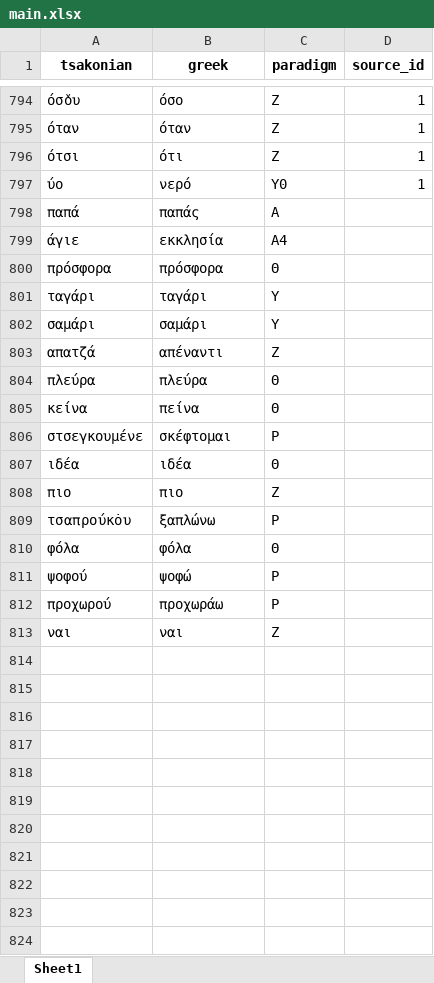
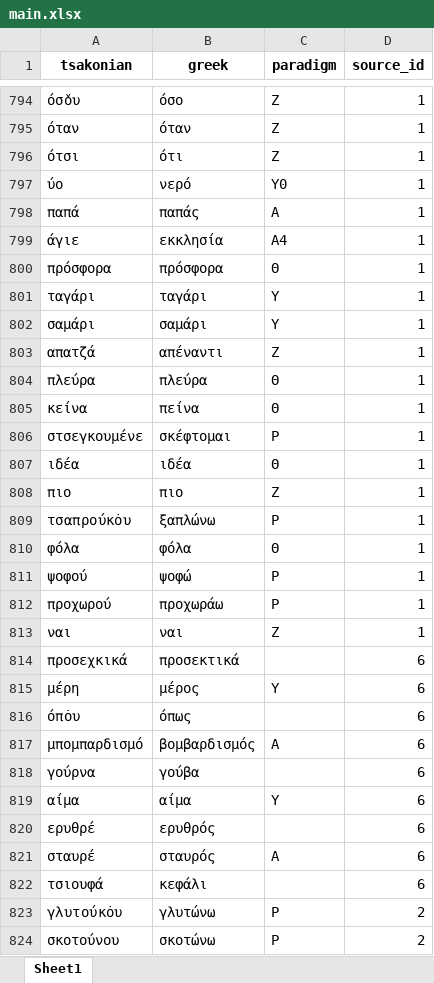
Before and after one commit to jgchaparro/TsakonianDB, an Excel workbook: data/tables/main.xlsx, sheet Sheet1, drawn as a sheet; only a part is shown, gaps mark what is left out; values as stored, in another font and other column widths than the file's, no borders; the diff covers the shown part only; the diff names each change by its address in the sheet, - before the commit and + after, or states it on an @@ line.

```diff
--- a/data/tables/main.xlsx (sheet Sheet1)
+++ b/data/tables/main.xlsx (sheet Sheet1)
-D798:D813 (source_id): (empty)
+D798:D813 (source_id): 1
+row 814: προσεχκικά | προσεκτικά |  | 6
+row 815: μέρη | μέρος | Υ | 6
+row 816: όπ̇ου | όπως |  | 6
+row 817: μπομπαρδισμό | βομβαρδισμός | Α | 6
+row 818: γούρνα | γούβα |  | 6
+row 819: αίμα | αίμα | Υ | 6
+row 820: ερυθρέ | ερυθρός |  | 6
+row 821: σταυρέ | σταυρός | Α | 6
+row 822: τσιουφά | κεφάλι |  | 6
+row 823: γλυτούκ̇ου | γλυτώνω | Ρ | 2
+row 824: σκοτούνου | σκοτώνω | Ρ | 2
```
Also changed, not shown: 49 added rows elsewhere in this sheet, 6 other files.
